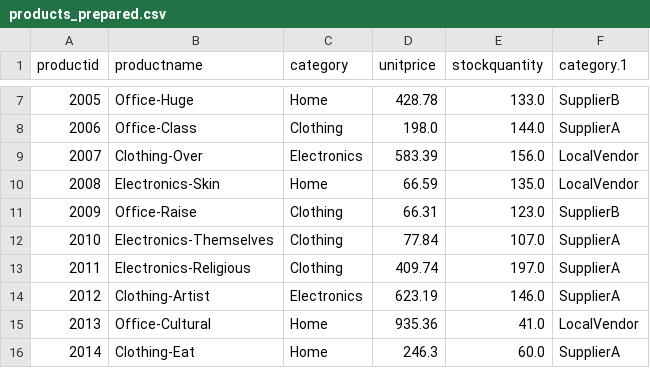
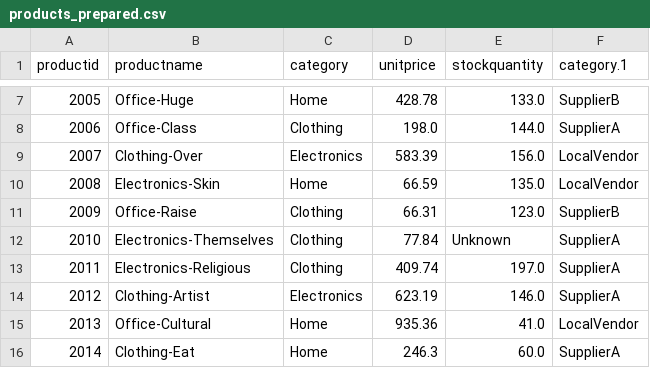
Before and after one commit to Thilde02/smart-store-thildebrand, a CSV file: data/prepared/products_prepared.csv, drawn as a sheet; only a part is shown, gaps mark what is left out.

```diff
--- a/data/prepared/products_prepared.csv
+++ b/data/prepared/products_prepared.csv
@@ -11,3 +11,3 @@ productid,productname,category,unitprice,stockquantity,category.1
 2009,Office-Raise,Clothing,66.31,123.0,SupplierB
-2010,Electronics-Themselves,Clothing,77.84,107.0,SupplierA
+2010,Electronics-Themselves,Clothing,77.84,Unknown,SupplierA
 2011,Electronics-Religious,Clothing,409.74,197.0,SupplierA
```
Also changed, not shown: data/prepared/customers_prepared.csv, data/prepared/sales_prepared.csv, 1 other file.
